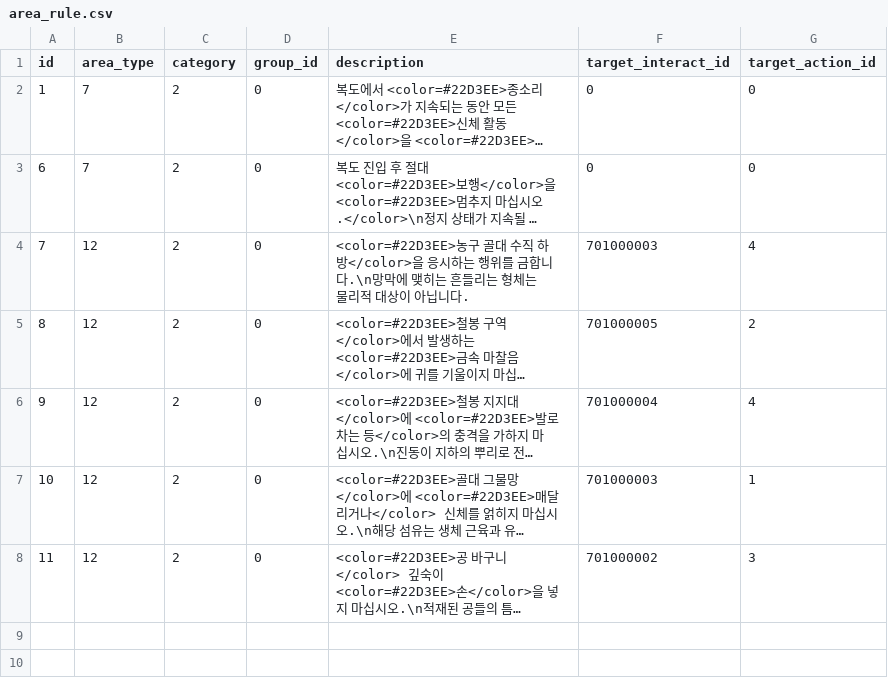
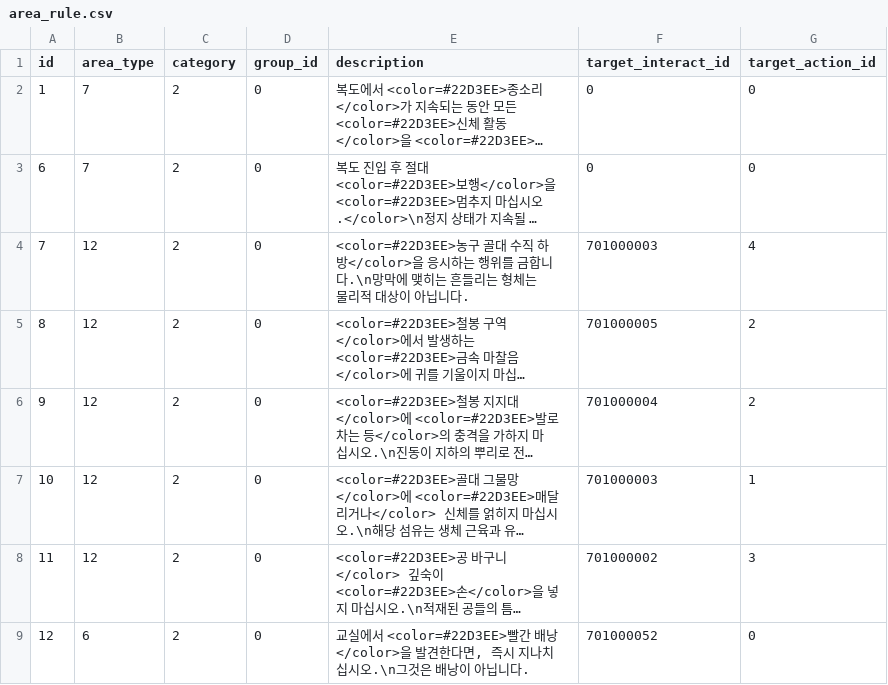
Before and after one commit to yjhan211/orbtail-server, a CSV file: network/Common/csv/area_rule.csv, drawn as a sheet; long unchanged cells end in …; the diff names each change by its address in the sheet, - before the commit and + after, or states it on an @@ line.

```diff
--- a/network/Common/csv/area_rule.csv
+++ b/network/Common/csv/area_rule.csv
-G6 (target_action_id): 4
+G6 (target_action_id): 2
+row 9: 12 | 6 | 2 | 0 | 교실에서 <color=#22D3EE>빨간 배낭</color>을 발견한다면, 즉시 지나치십시오.\n그것은 배낭이 아닙니다. | 701000052 | 0
```
Also changed, not shown: network/Common/csv/interactable_action.csv, network/Common/csv/interactable_info.csv, 3 other files.
